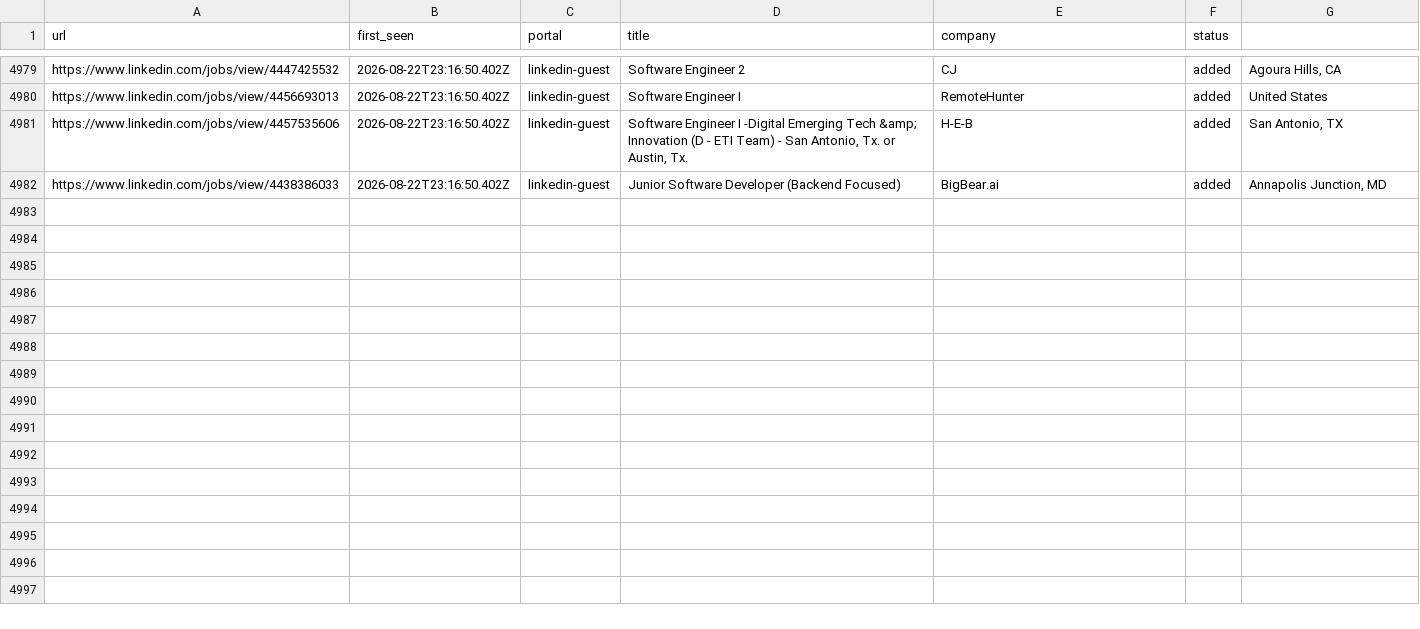
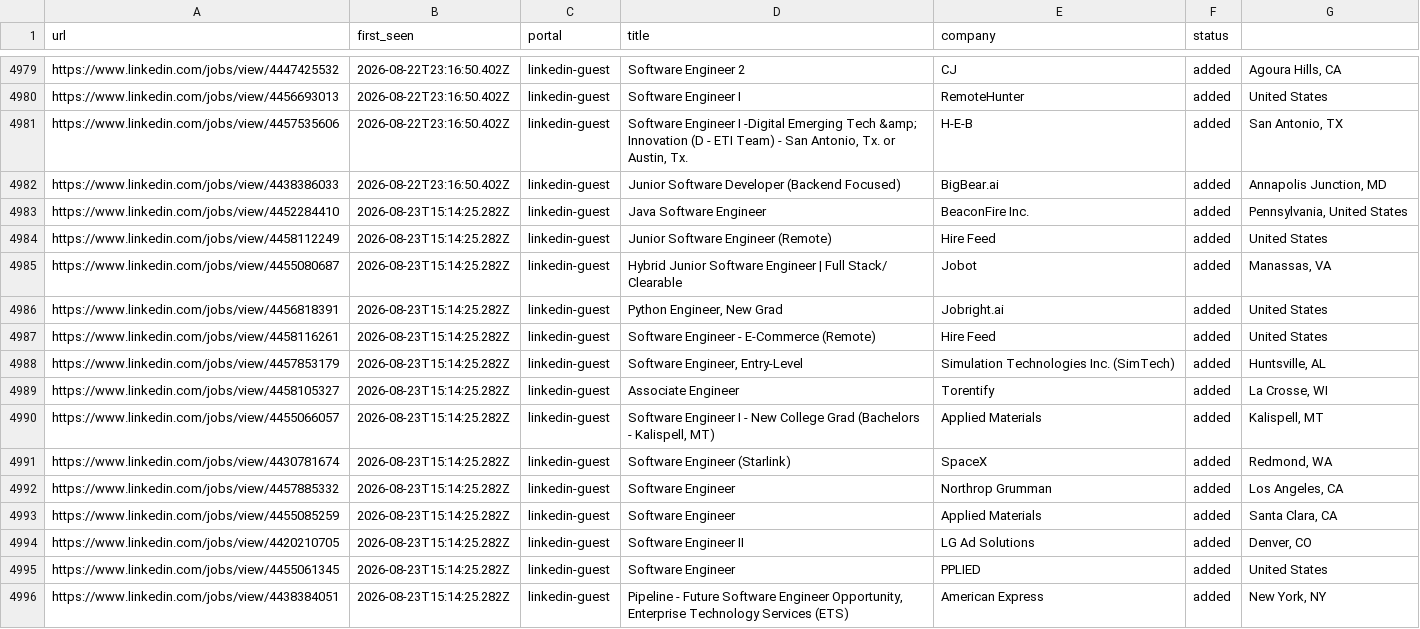
Before and after one commit to Kapo1123/career-ops, a TSV file: data/scan-history.tsv, drawn as a sheet; only a part is shown, gaps mark what is left out.

```diff
--- a/data/scan-history.tsv
+++ b/data/scan-history.tsv
@@ -4982 +4982,15 @@ https://www.linkedin.com/jobs/view/4457535606	2026-08-22T23:16:50.402Z	linkedin-
 https://www.linkedin.com/jobs/view/4438386033	2026-08-22T23:16:50.402Z	linkedin-guest	Junior Software Developer (Backend Focused)	BigBear.ai	added	Annapolis Junction, MD
+https://www.linkedin.com/jobs/view/4452284410	2026-08-23T15:14:25.282Z	linkedin-guest	Java Software Engineer	BeaconFire Inc.	added	Pennsylvania, United States
+https://www.linkedin.com/jobs/view/4458112249	2026-08-23T15:14:25.282Z	linkedin-guest	Junior Software Engineer (Remote)	Hire Feed	added	United States
+https://www.linkedin.com/jobs/view/4455080687	2026-08-23T15:14:25.282Z	linkedin-guest	Hybrid Junior Software Engineer | Full Stack/ Clearable	Jobot	added	Manassas, VA
+https://www.linkedin.com/jobs/view/4456818391	2026-08-23T15:14:25.282Z	linkedin-guest	Python Engineer, New Grad	Jobright.ai	added	United States
+https://www.linkedin.com/jobs/view/4458116261	2026-08-23T15:14:25.282Z	linkedin-guest	Software Engineer - E-Commerce (Remote)	Hire Feed	added	United States
+https://www.linkedin.com/jobs/view/4457853179	2026-08-23T15:14:25.282Z	linkedin-guest	Software Engineer, Entry-Level	Simulation Technologies Inc. (SimTech)	added	Huntsville, AL
+https://www.linkedin.com/jobs/view/4458105327	2026-08-23T15:14:25.282Z	linkedin-guest	Associate Engineer	Torentify	added	La Crosse, WI
+https://www.linkedin.com/jobs/view/4455066057	2026-08-23T15:14:25.282Z	linkedin-guest	Software Engineer I - New College Grad (Bachelors - Kalispell, MT)	Applied Materials	added	Kalispell, MT
+https://www.linkedin.com/jobs/view/4430781674	2026-08-23T15:14:25.282Z	linkedin-guest	Software Engineer (Starlink)	SpaceX	added	Redmond, WA
+https://www.linkedin.com/jobs/view/4457885332	2026-08-23T15:14:25.282Z	linkedin-guest	Software Engineer	Northrop Grumman	added	Los Angeles, CA
+https://www.linkedin.com/jobs/view/4455085259	2026-08-23T15:14:25.282Z	linkedin-guest	Software Engineer	Applied Materials	added	Santa Clara, CA
+https://www.linkedin.com/jobs/view/4420210705	2026-08-23T15:14:25.282Z	linkedin-guest	Software Engineer II	LG Ad Solutions	added	Denver, CO
+https://www.linkedin.com/jobs/view/4455061345	2026-08-23T15:14:25.282Z	linkedin-guest	Software Engineer	PPLIED	added	United States
+https://www.linkedin.com/jobs/view/4438384051	2026-08-23T15:14:25.282Z	linkedin-guest	Pipeline - Future Software Engineer Opportunity, Enterprise Technology Services (ETS)	American Express	added	New York, NY
```
Also changed, not shown: 1 other file.
